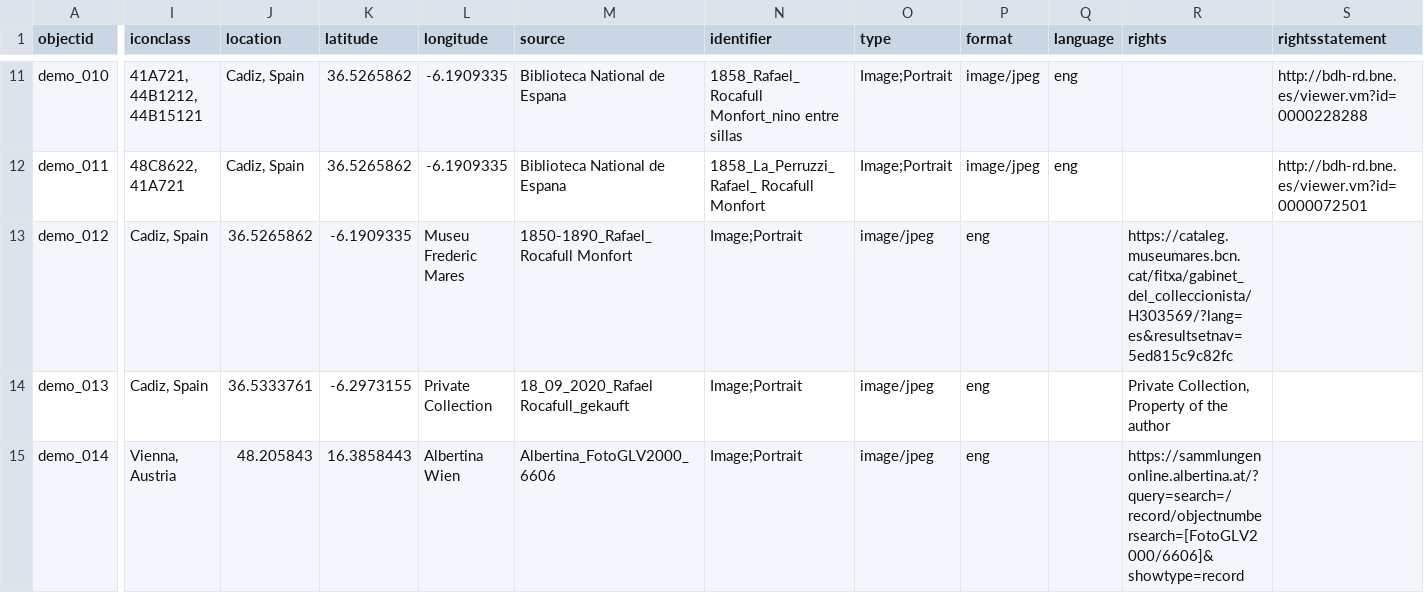
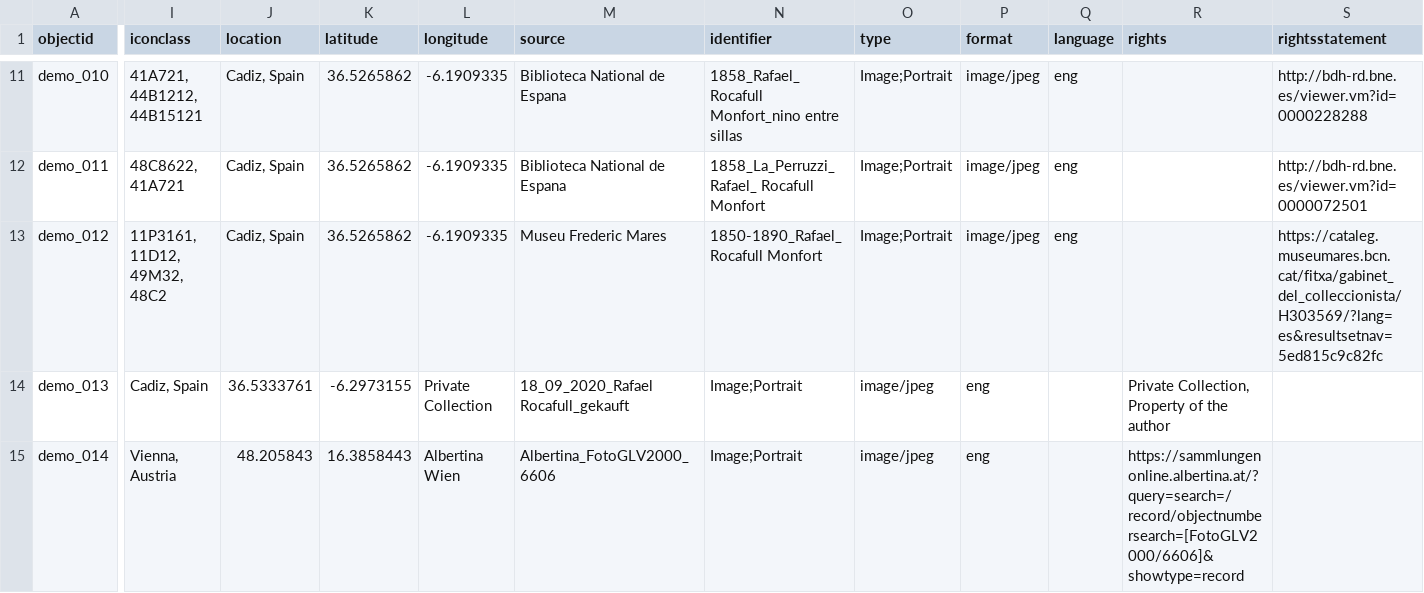
Before and after one commit to Fraukindermann/Mapping-Thonet, a CSV file: _data/demo-metadata.csv, drawn as a sheet; only a part is shown, gaps mark what is left out; the diff names each change by its address in the sheet, - before the commit and + after, or states it on an @@ line.

Commit message:
Update demo-metadata.csv

```diff
--- a/_data/demo-metadata.csv
+++ b/_data/demo-metadata.csv
-I13 (iconclass): Cadiz, Spain
+I13 (iconclass): 11P3161, 11D12, 49M32, 48C2
-J13 (location): 36.5265862
+J13 (location): Cadiz, Spain
-K13 (latitude): -6.1909335
+K13 (latitude): 36.5265862
-L13 (longitude): Museu Frederic Mares
+L13 (longitude): -6.1909335
-M13 (source): 1850-1890_Rafael_ Rocafull Monfort
+M13 (source): Museu Frederic Mares
-N13 (identifier): Image;Portrait
+N13 (identifier): 1850-1890_Rafael_ Rocafull Monfort
-O13 (type): image/jpeg
+O13 (type): Image;Portrait
-P13 (format): eng
+P13 (format): image/jpeg
-Q13 (language): (empty)
+Q13 (language): eng
-R13 (rights): https://cataleg.museumares.bcn.cat/fitxa/gabinet_del_colleccionista/H303569/?lang=es&resultsetnav=5ed815c9c82fc
+R13 (rights): (empty)
-S13 (rightsstatement): (empty)
+S13 (rightsstatement): https://cataleg.museumares.bcn.cat/fitxa/gabinet_del_colleccionista/H303569/?lang=es&resultsetnav=5ed815c9c82fc
```
